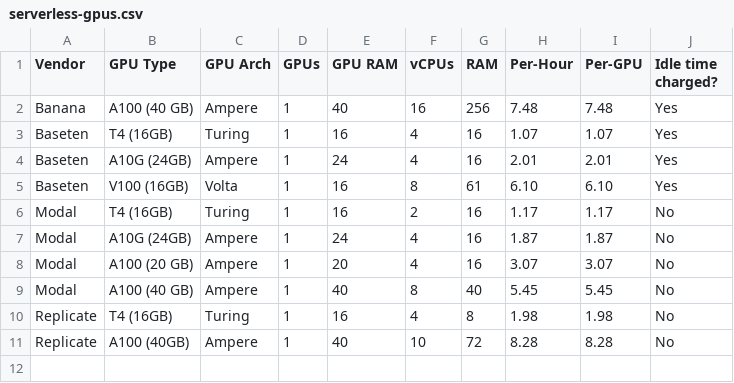
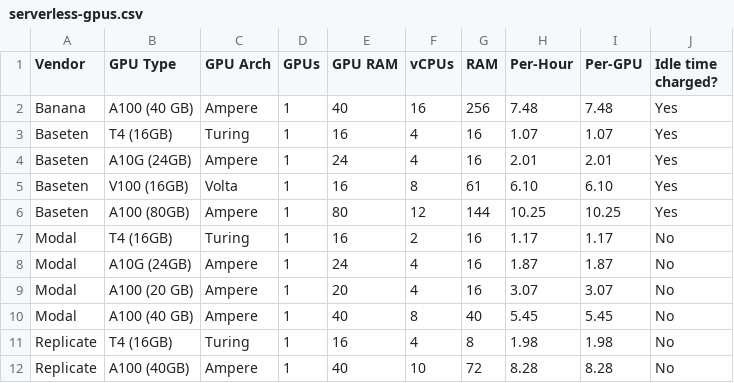
Before and after one commit to the-full-stack/website, a CSV file: docs/cloud-gpus/serverless-gpus.csv, drawn as a sheet.

Commit message:
Updates serverless-gpus and cloud-gpus
removes extra row, adds baseten a100s

```diff
--- a/docs/cloud-gpus/serverless-gpus.csv
+++ b/docs/cloud-gpus/serverless-gpus.csv
@@ -5,2 +5,3 @@ Baseten,A10G (24GB),Ampere,1,24,4,16,2.01,2.01,Yes
 Baseten,V100 (16GB),Volta,1,16,8,61,6.10,6.10,Yes
+Baseten,A100 (80GB),Ampere,1,80,12,144,10.25,10.25,Yes
 Modal,T4 (16GB),Turing,1,16,2,16,1.17,1.17,No
```
